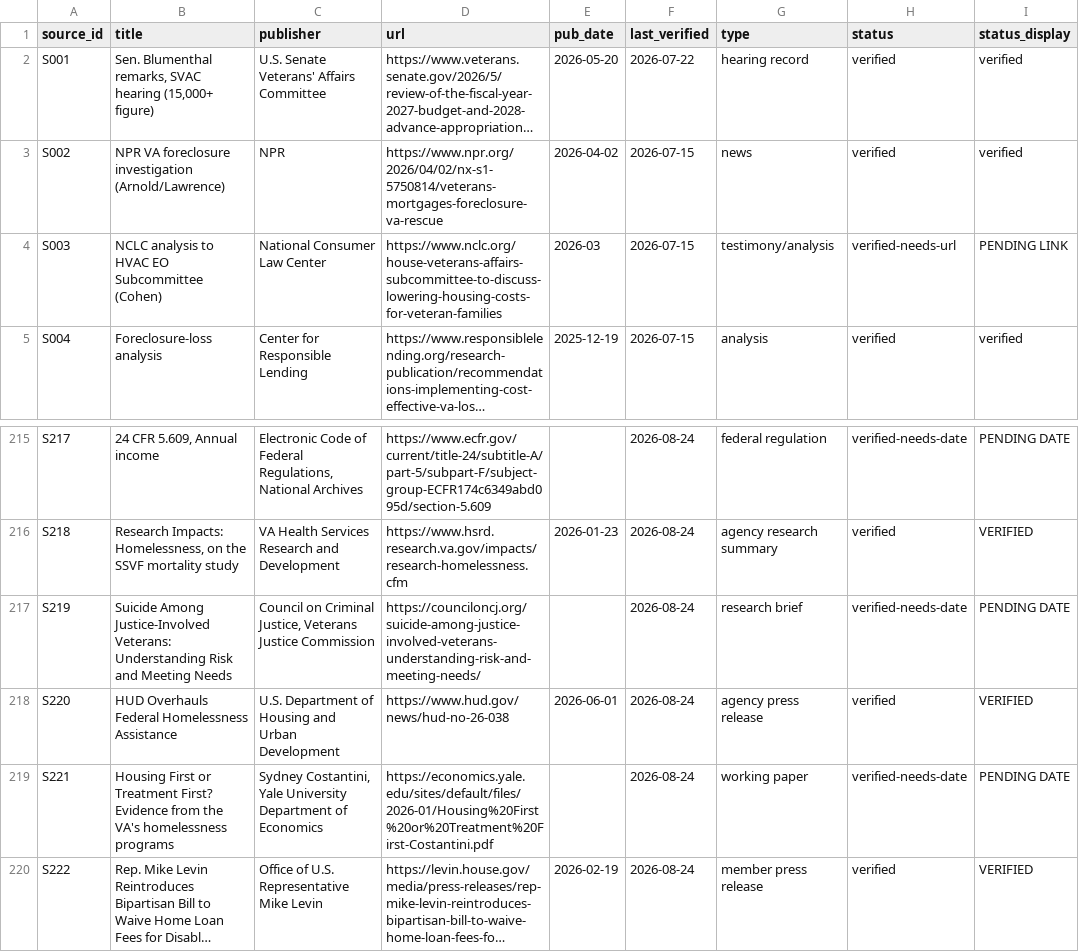
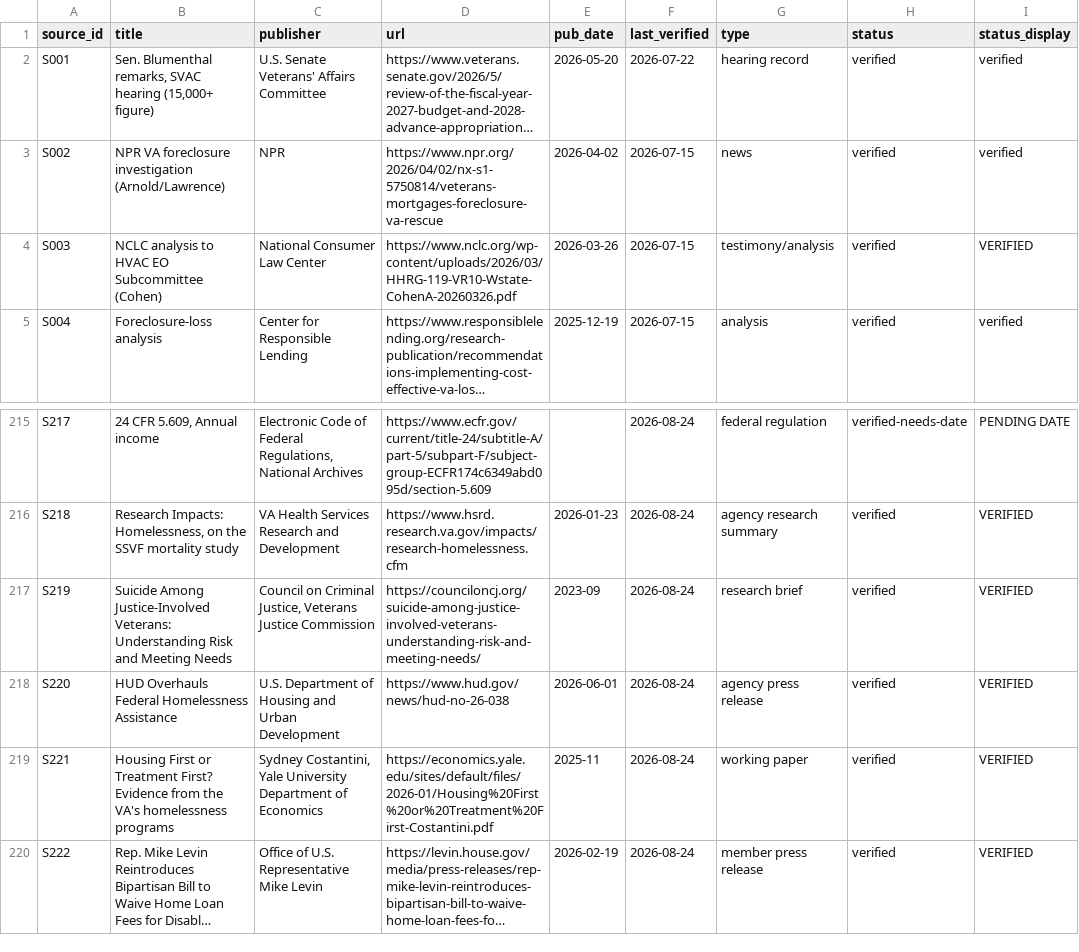
Before and after one commit to Veterans-Foreclosure-Crisis/vfc-site, a CSV file: data/sources.csv, drawn as a sheet; only a part is shown, gaps mark what is left out; long unchanged cells end in …; the diff names each change by its address in the sheet, - before the commit and + after, or states it on an @@ line.

Commit message:
Complete provenance on three cited sources
S003, S219 and S221 move to verified. All three are cited on rendered
pages, so each was a citation a reader could click and find thin.

- S003 NCLC/Cohen: the URL held was the announcement page, not the
  document. Repointed to the written testimony PDF and dated 2026-03-26
  from the publisher's own page.
- S219 Council on Criminal Justice: September 2023, read off the
  publication.
- S221 Costantini working paper: November 2025, printed on page one.
  WebFetch could not read the PDF; the date came from extracting the
  first page directly.

Verified sources 191 to 194. No value was guessed: three further rows
were examined and left alone because their dates could not be read.
S214's URL is dead (WSHFC restructured their site) and the document
prints no date; S125 returns HTTP 402 behind a paywall; S175 renders
empty and its redirect target disagrees with the register about the
APM number.

Release gate: 0 BLOCK, 2 WARN, clear to push.

```diff
--- a/data/sources.csv
+++ b/data/sources.csv
-D4 (url): https://www.nclc.org/house-veterans-affairs-subcommittee-to-discuss-lowering-housing-costs-for-veteran-families
+D4 (url): https://www.nclc.org/wp-content/uploads/2026/03/HHRG-119-VR10-Wstate-CohenA-20260326.pdf
-E4 (pub_date): 2026-03
+E4 (pub_date): 2026-03-26
-H4 (status): verified-needs-url
+H4 (status): verified
-I4 (status_display): PENDING LINK
+I4 (status_display): VERIFIED
-E217 (pub_date): (empty)
+E217 (pub_date): 2023-09
-H217 (status): verified-needs-date
+H217 (status): verified
-I217 (status_display): PENDING DATE
+I217 (status_display): VERIFIED
-E219 (pub_date): (empty)
+E219 (pub_date): 2025-11
-H219 (status): verified-needs-date
+H219 (status): verified
-I219 (status_display): PENDING DATE
+I219 (status_display): VERIFIED
```
Also changed, not shown: 2 other files.
